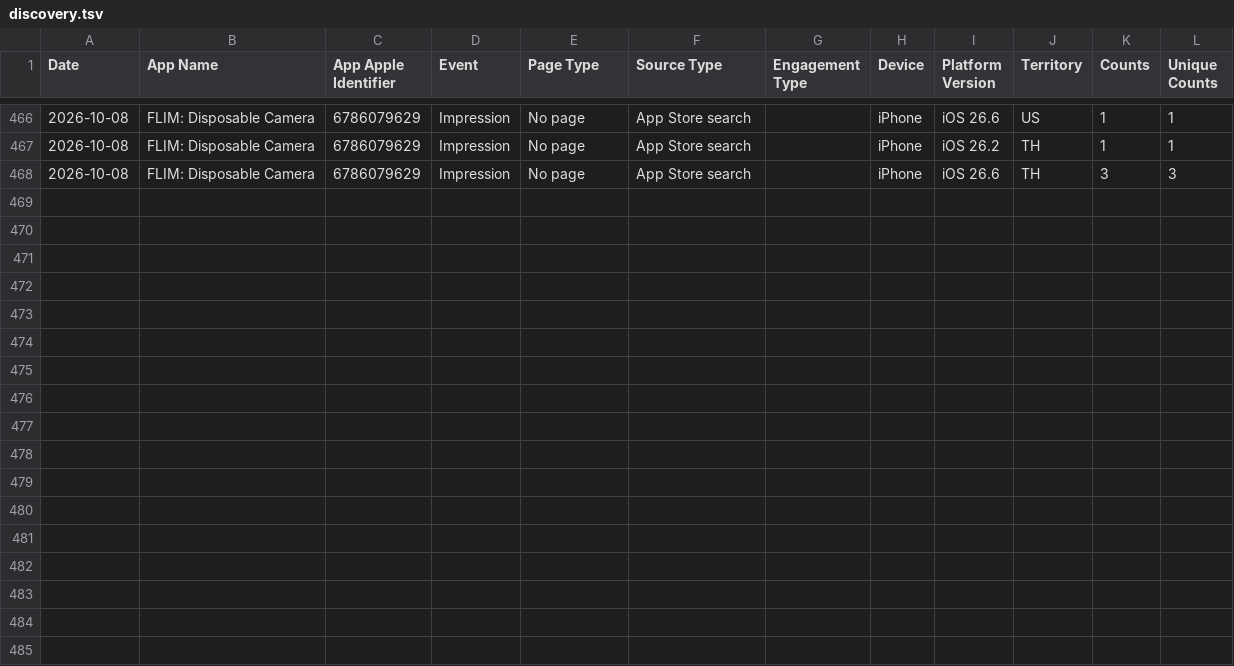
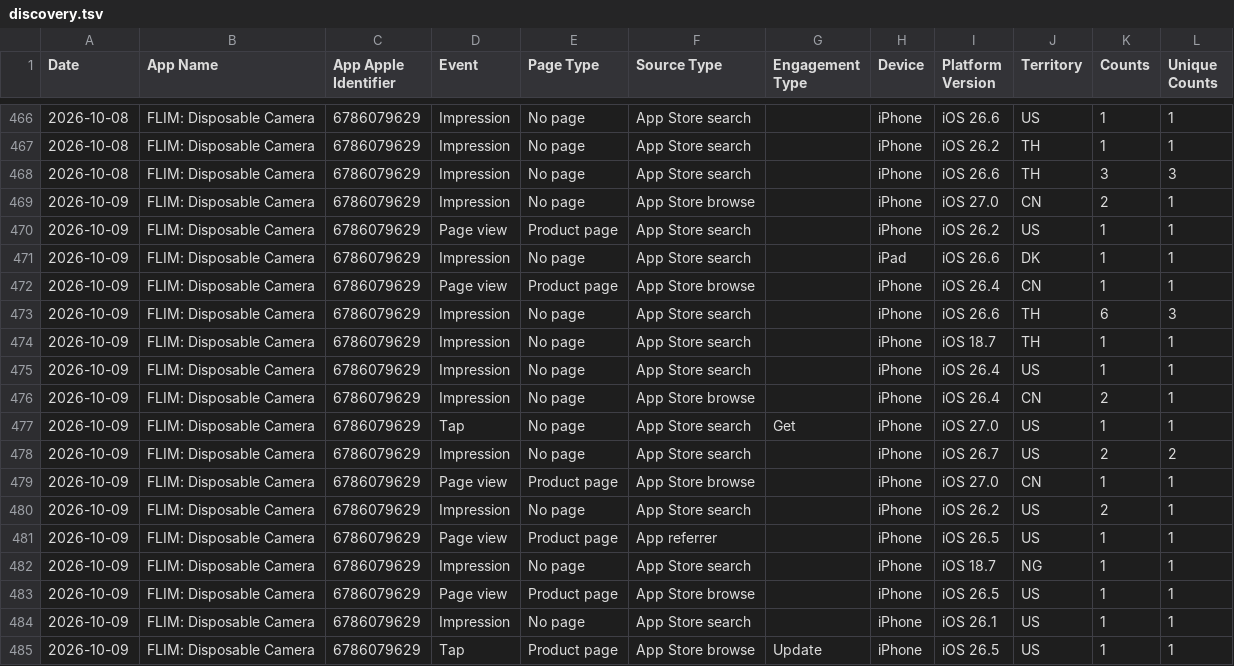
Before and after one commit to CodyBisram/flim, a TSV file: docs/asc/discovery.tsv, drawn as a sheet; only a part is shown, gaps mark what is left out; the diff names each change by its address in the sheet, - before the commit and + after, or states it on an @@ line.

```diff
--- a/docs/asc/discovery.tsv
+++ b/docs/asc/discovery.tsv
+row 469: 2026-10-09 | FLIM: Disposable Camera | 6786079629 | Impression | No page | App Store browse |  | iPhone | iOS 27.0 | CN | 2 | 1
+row 470: 2026-10-09 | FLIM: Disposable Camera | 6786079629 | Page view | Product page | App Store search |  | iPhone | iOS 26.2 | US | 1 | 1
+row 471: 2026-10-09 | FLIM: Disposable Camera | 6786079629 | Impression | No page | App Store search |  | iPad | iOS 26.6 | DK | 1 | 1
+row 472: 2026-10-09 | FLIM: Disposable Camera | 6786079629 | Page view | Product page | App Store browse |  | iPhone | iOS 26.4 | CN | 1 | 1
+row 473: 2026-10-09 | FLIM: Disposable Camera | 6786079629 | Impression | No page | App Store search |  | iPhone | iOS 26.6 | TH | 6 | 3
+row 474: 2026-10-09 | FLIM: Disposable Camera | 6786079629 | Impression | No page | App Store search |  | iPhone | iOS 18.7 | TH | 1 | 1
+row 475: 2026-10-09 | FLIM: Disposable Camera | 6786079629 | Impression | No page | App Store search |  | iPhone | iOS 26.4 | US | 1 | 1
+row 476: 2026-10-09 | FLIM: Disposable Camera | 6786079629 | Impression | No page | App Store browse |  | iPhone | iOS 26.4 | CN | 2 | 1
+row 477: 2026-10-09 | FLIM: Disposable Camera | 6786079629 | Tap | No page | App Store search | Get | iPhone | iOS 27.0 | US | 1 | 1
+row 478: 2026-10-09 | FLIM: Disposable Camera | 6786079629 | Impression | No page | App Store search |  | iPhone | iOS 26.7 | US | 2 | 2
+row 479: 2026-10-09 | FLIM: Disposable Camera | 6786079629 | Page view | Product page | App Store browse |  | iPhone | iOS 27.0 | CN | 1 | 1
+row 480: 2026-10-09 | FLIM: Disposable Camera | 6786079629 | Impression | No page | App Store search |  | iPhone | iOS 26.2 | US | 2 | 1
+row 481: 2026-10-09 | FLIM: Disposable Camera | 6786079629 | Page view | Product page | App referrer |  | iPhone | iOS 26.5 | US | 1 | 1
+row 482: 2026-10-09 | FLIM: Disposable Camera | 6786079629 | Impression | No page | App Store search |  | iPhone | iOS 18.7 | NG | 1 | 1
+row 483: 2026-10-09 | FLIM: Disposable Camera | 6786079629 | Page view | Product page | App Store browse |  | iPhone | iOS 26.5 | US | 1 | 1
+row 484: 2026-10-09 | FLIM: Disposable Camera | 6786079629 | Impression | No page | App Store search |  | iPhone | iOS 26.1 | US | 1 | 1
+row 485: 2026-10-09 | FLIM: Disposable Camera | 6786079629 | Tap | Product page | App Store browse | Update | iPhone | iOS 26.5 | US | 1 | 1
```
Also changed, not shown: docs/asc/downloads.tsv, docs/asc/sessions.tsv.
